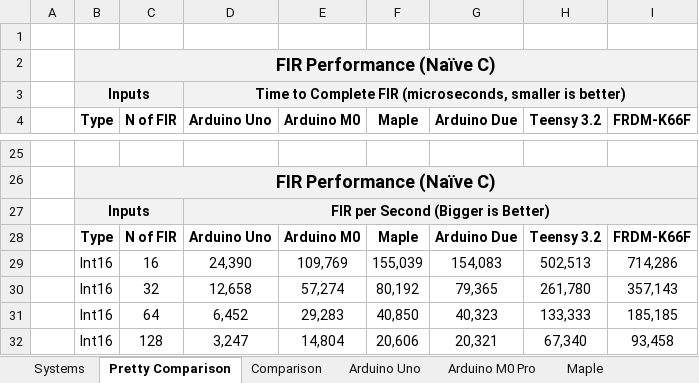
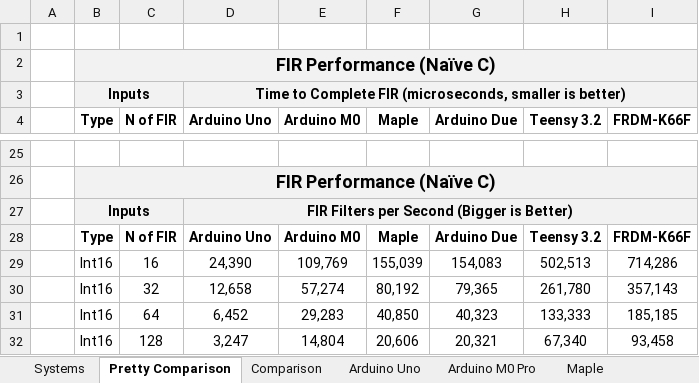
Before and after one commit to chipaudette/OpenAudio, an Excel workbook: Arduino/Audio Processing Benchmarking/FIR Speed Results.xlsx, sheet Pretty Comparison, drawn as a sheet; only a part is shown, gaps mark what is left out; values as stored, in another font and other column widths than the file's, no borders; charts and pictures and conditional formats not drawn; the diff names each change by its address in the sheet, - before the commit and + after, or states it on an @@ line.

Commit message:
Benchmark: more tweaking of graphs for FIR blog post

```diff
--- a/Arduino/Audio Processing Benchmarking/FIR Speed Results.xlsx (sheet Pretty Comparison)
+++ b/Arduino/Audio Processing Benchmarking/FIR Speed Results.xlsx (sheet Pretty Comparison)
-D27 (Arduino Uno): FIR per Second (Bigger is Better)
+D27 (Arduino Uno): FIR Filters per Second (Bigger is Better)
```
Also changed, not shown: charts or pictures.
